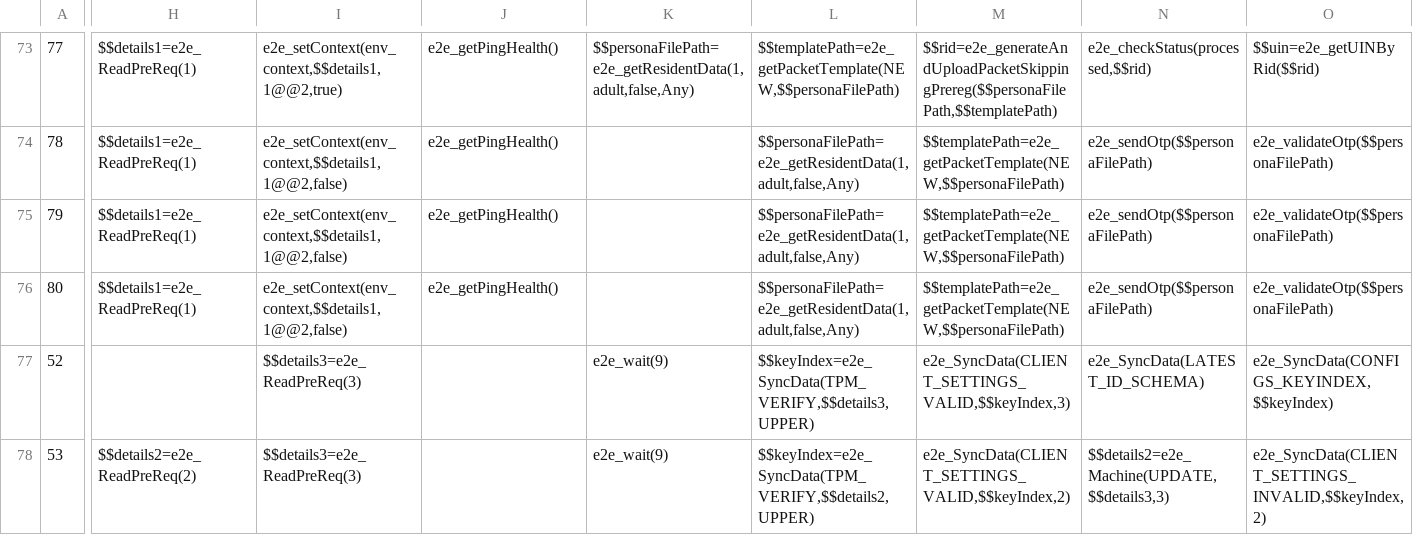
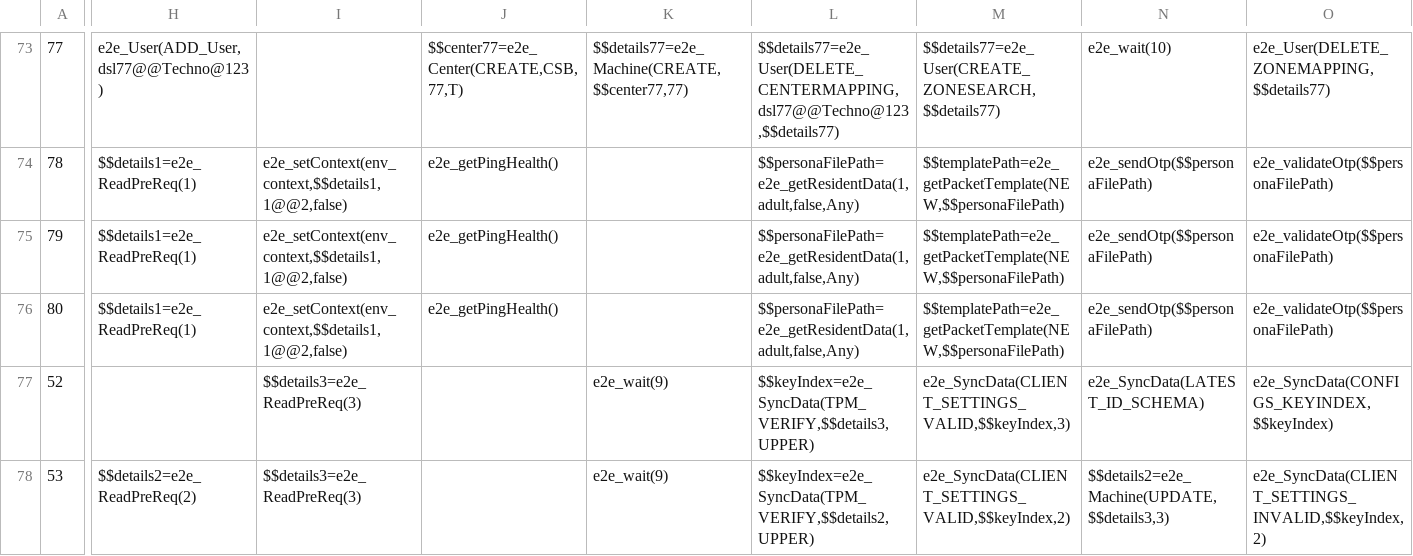
Before and after one commit to mosip/mosip-automation-tests, a CSV file: mosip-acceptance-tests/ivv-orchestrator/src/main/resources/local/scenarios/scenarios-full-api-internal.env.csv, drawn as a sheet; only a part is shown, gaps mark what is left out; the diff covers the shown part only; the diff names each change by its address in the sheet, - before the commit and + after, or states it on an @@ line.

```diff
--- a/mosip-acceptance-tests/ivv-orchestrator/src/main/resources/local/scenarios/scenarios-full-api-internal.env.csv
+++ b/mosip-acceptance-tests/ivv-orchestrator/src/main/resources/local/scenarios/scenarios-full-api-internal.env.csv
-H73: $$details1=e2e_ReadPreReq(1)
+H73: e2e_User(ADD_User,dsl77@@Techno@123)
-I73: e2e_setContext(env_context,$$details1,1@@2,true)
+I73: (empty)
-J73: e2e_getPingHealth()
+J73: $$center77=e2e_Center(CREATE,CSB,77,T)
-K73: $$personaFilePath=e2e_getResidentData(1,adult,false,Any)
+K73: $$details77=e2e_Machine(CREATE,$$center77,77)
-L73: $$templatePath=e2e_getPacketTemplate(NEW,$$personaFilePath)
+L73: $$details77=e2e_User(DELETE_CENTERMAPPING,dsl77@@Techno@123,$$details77)
-M73: $$rid=e2e_generateAndUploadPacketSkippingPrereg($$personaFilePath,$$templatePath)
+M73: $$details77=e2e_User(CREATE_ZONESEARCH,$$details77)
-N73: e2e_checkStatus(processed,$$rid)
+N73: e2e_wait(10)
-O73: $$uin=e2e_getUINByRid($$rid)
+O73: e2e_User(DELETE_ZONEMAPPING,$$details77)
```
Also changed, not shown: 99 edited cells elsewhere in this file, 1 other file.
